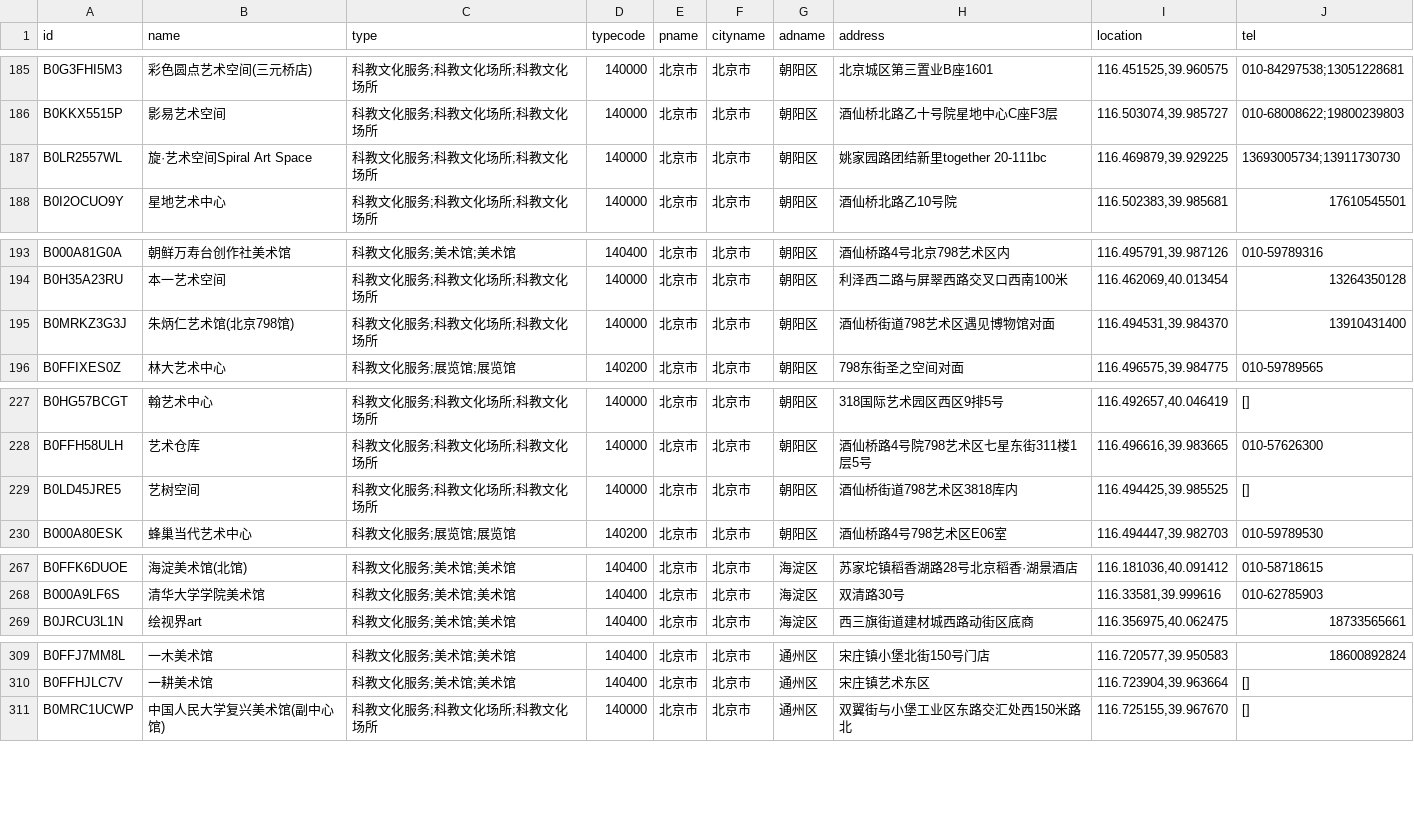
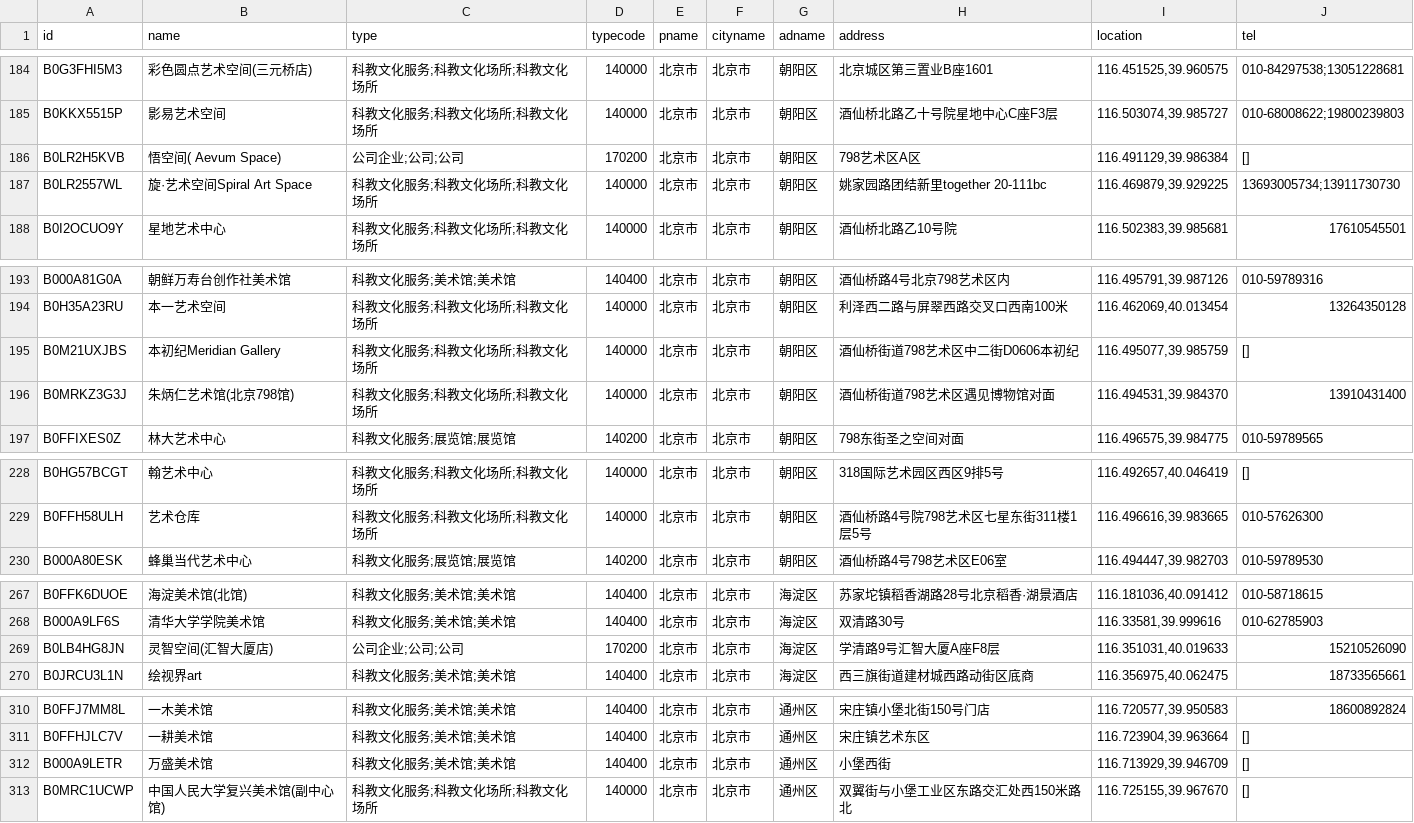
Before and after one commit to arennot/opencall-token, a CSV file: 北京_art_museums_raw.csv, drawn as a sheet; only a part is shown, gaps mark what is left out; the diff covers the shown part only.

```diff
--- a/北京_art_museums_raw.csv
+++ b/北京_art_museums_raw.csv
@@ -186,2 +185,3 @@ B0G3FHI5M3,彩色圆点艺术空间(三元桥店),科教文化服务;科教文
 B0KKX5515P,影易艺术空间,科教文化服务;科教文化场所;科教文化场所,140000,北京市,北京市,朝阳区,酒仙桥北路乙十号院星地中心C座F3层,"116.503074,39.985727",010-68008622;19800239803
+B0LR2H5KVB,悟空间( Aevum Space),公司企业;公司;公司,170200,北京市,北京市,朝阳区,798艺术区A区,"116.491129,39.986384",[]
 B0LR2557WL,旋·艺术空间Spiral Art Space,科教文化服务;科教文化场所;科教文化场所,140000,北京市,北京市,朝阳区,姚家园路团结新里together 20-111bc,"116.469879,39.929225",13693005734;13911730730
@@ -194,2 +194,3 @@ B000A81G0A,朝鲜万寿台创作社美术馆,科教文化服务;美术馆;美术
 B0H35A23RU,本一艺术空间,科教文化服务;科教文化场所;科教文化场所,140000,北京市,北京市,朝阳区,利泽西二路与屏翠西路交叉口西南100米,"116.462069,40.013454",13264350128
+B0M21UXJBS,本初纪Meridian Gallery,科教文化服务;科教文化场所;科教文化场所,140000,北京市,北京市,朝阳区,酒仙桥街道798艺术区中二街D0606本初纪,"116.495077,39.985759",[]
 B0MRKZ3G3J,朱炳仁艺术馆(北京798馆),科教文化服务;科教文化场所;科教文化场所,140000,北京市,北京市,朝阳区,酒仙桥街道798艺术区遇见博物馆对面,"116.494531,39.984370",13910431400
@@ -228,3 +229,2 @@ B0HG57BCGT,翰艺术中心,科教文化服务;科教文化场所;科教文化场
 B0FFH58ULH,艺术仓库,科教文化服务;科教文化场所;科教文化场所,140000,北京市,北京市,朝阳区,酒仙桥路4号院798艺术区七星东街311楼1层5号,"116.496616,39.983665",010-57626300
-B0LD45JRE5,艺树空间,科教文化服务;科教文化场所;科教文化场所,140000,北京市,北京市,朝阳区,酒仙桥街道798艺术区3818库内,"116.494425,39.985525",[]
 B000A80ESK,蜂巢当代艺术中心,科教文化服务;展览馆;展览馆,140200,北京市,北京市,朝阳区,酒仙桥路4号798艺术区E06室,"116.494447,39.982703",010-59789530
@@ -268,2 +268,3 @@ B0FFK6DUOE,海淀美术馆(北馆),科教文化服务;美术馆;美术馆,140400
 B000A9LF6S,清华大学学院美术馆,科教文化服务;美术馆;美术馆,140400,北京市,北京市,海淀区,双清路30号,"116.33581,39.999616",010-62785903
+B0LB4HG8JN,灵智空间(汇智大厦店),公司企业;公司;公司,170200,北京市,北京市,海淀区,学清路9号汇智大厦A座F8层,"116.351031,40.019633",15210526090
 B0JRCU3L1N,绘视界art,科教文化服务;美术馆;美术馆,140400,北京市,北京市,海淀区,西三旗街道建材城西路动街区底商,"116.356975,40.062475",18733565661
@@ -310,2 +311,3 @@ B0FFJ7MM8L,一木美术馆,科教文化服务;美术馆;美术馆,140400,北京
 B0FFHJLC7V,一耕美术馆,科教文化服务;美术馆;美术馆,140400,北京市,北京市,通州区,宋庄镇艺术东区,"116.723904,39.963664",[]
+B000A9LETR,万盛美术馆,科教文化服务;美术馆;美术馆,140400,北京市,北京市,通州区,小堡西街,"116.713929,39.946709",[]
 B0MRC1UCWP,中国人民大学复兴美术馆(副中心馆),科教文化服务;科教文化场所;科教文化场所,140000,北京市,北京市,通州区,双翼街与小堡工业区东路交汇处西150米路北,"116.725155,39.967670",[]
```
Also changed, not shown: 5 added rows, 8 removed rows and 2 edited cells elsewhere in this file.
